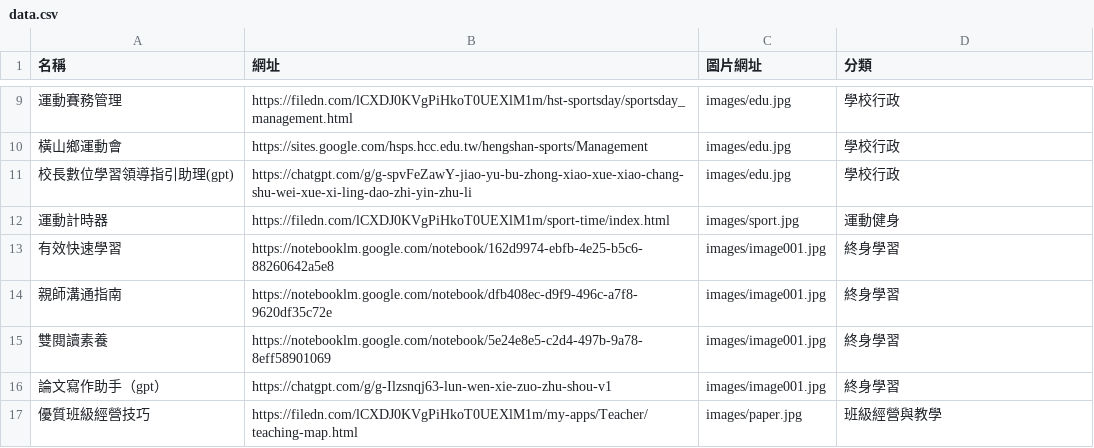
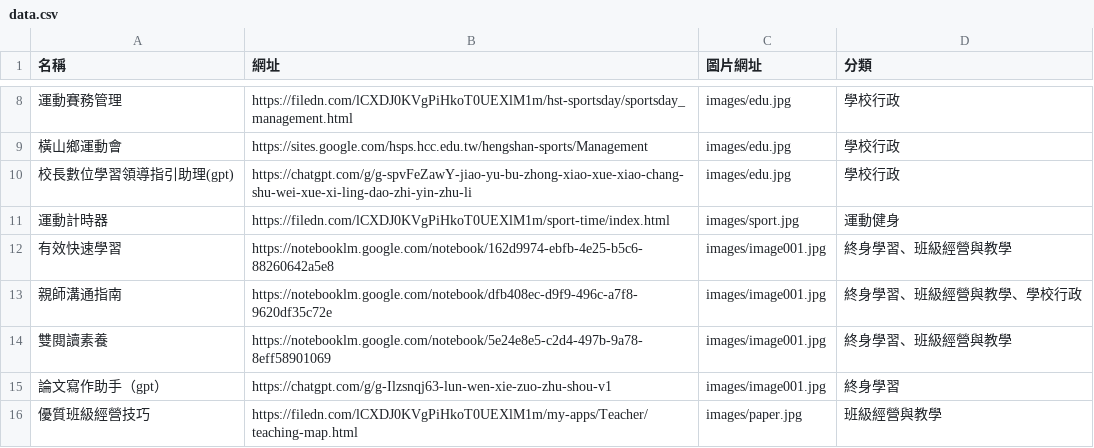
Before and after one commit to charce1103/web, a CSV file: data.csv, drawn as a sheet; only a part is shown, gaps mark what is left out; addresses are those after the commit; the diff covers the shown part only; the diff names each change by its address in the sheet, - before the commit and + after, or states it on an @@ line.

```diff
--- a/data.csv
+++ b/data.csv
-D12 (分類): 終身學習
+D12 (分類): 終身學習、班級經營與教學
-D13 (分類): 終身學習
+D13 (分類): 終身學習、班級經營與教學、學校行政
-D14 (分類): 終身學習
+D14 (分類): 終身學習、班級經營與教學
```
Also changed, not shown: 10 added rows, 1 removed row and 25 edited cells elsewhere in this file.
